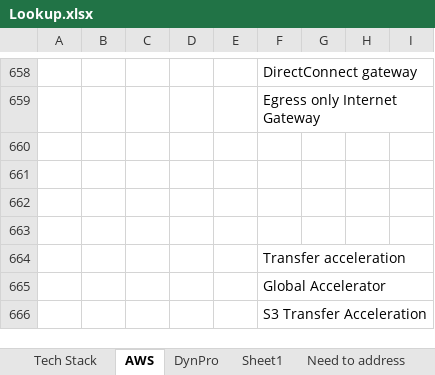
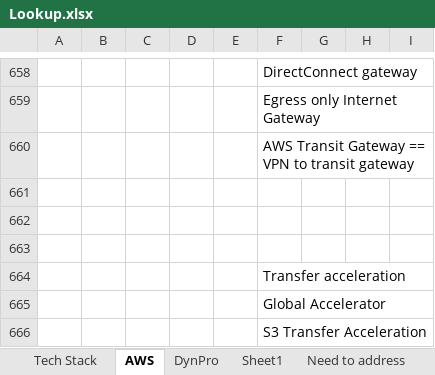
Before and after one commit to T-Gopinath/Docs, an Excel workbook: Lookup.xlsx, sheet AWS, drawn as a sheet; only a part is shown, gaps mark what is left out; values as stored, in another font and other column widths than the file's, no borders; the diff covers the shown part only; the diff names each change by its address in the sheet, - before the commit and + after, or states it on an @@ line.

```diff
--- a/Lookup.xlsx (sheet AWS)
+++ b/Lookup.xlsx (sheet AWS)
-F660: (empty)
+F660: AWS Transit Gateway == VPN to transit gateway
```
Also changed, not shown: 81 added rows, 19 edited cells and cell formats elsewhere in this sheet.
